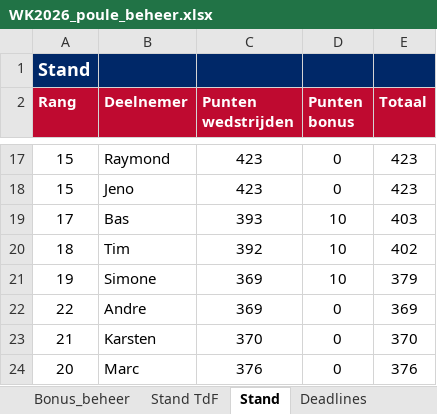
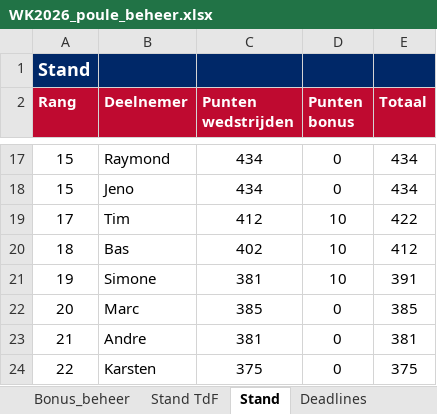
Before and after one commit to tomverbong/BINX-Zuid---WK-Poule-2026, an Excel workbook: WK2026_poule_beheer.xlsx, sheet Stand, drawn as a sheet; only a part is shown, gaps mark what is left out; values as stored, in another font and other column widths than the file's, no borders; removed rows and columns are numbered as before the commit, all else as after; the diff covers the shown part only; the diff names each change by its address in the sheet, - before the commit and + after, or states it on an @@ line.

```diff
--- a/WK2026_poule_beheer.xlsx (sheet Stand)
+++ b/WK2026_poule_beheer.xlsx (sheet Stand)
-C17:C18 (Punten wedstrijden): 423
+C17:C18 (Punten wedstrijden): 434
-E17:E18 (Totaal): 423
+E17:E18 (Totaal): 434
-row 19: 17 | Bas | 393 | 10 | 403
-A19 (Rang): 18
+A19 (Rang): 17
-C19 (Punten wedstrijden): 392
+C19 (Punten wedstrijden): 412
-E19 (Totaal): 402
+E19 (Totaal): 422
+row 20: 18 | Bas | 402 | 10 | 412
-C21 (Punten wedstrijden): 369
+C21 (Punten wedstrijden): 381
-E21 (Totaal): 379
+E21 (Totaal): 391
+row 22: 20 | Marc | 385 | 0 | 385
-A23 (Rang): 22
+A23 (Rang): 21
-C23 (Punten wedstrijden): 369
+C23 (Punten wedstrijden): 381
-E23 (Totaal): 369
+E23 (Totaal): 381
-A24 (Rang): 21
+A24 (Rang): 22
-C24 (Punten wedstrijden): 370
+C24 (Punten wedstrijden): 375
-E24 (Totaal): 370
+E24 (Totaal): 375
-row 24: 20 | Marc | 376 | 0 | 376
```
Also changed, not shown: 4 added rows, 4 removed rows and 24 edited cells elsewhere in this sheet, sheet Wedstrijden_beheer, sheet Stand TdF, formulas that keep their value, hidden cells.
